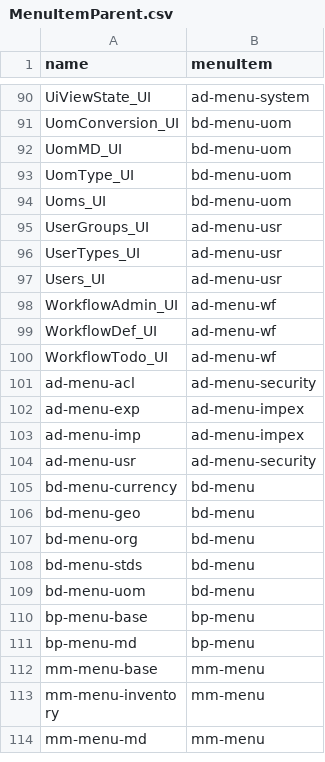
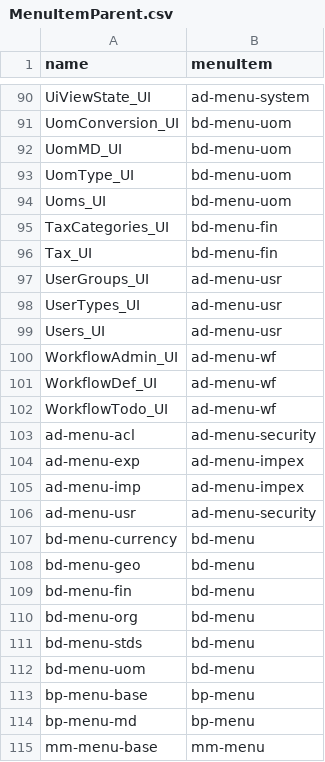
Before and after one commit to nan21/nan21.dnet.modules, a CSV file: nan21.dnet.module.ad/nan21.dnet.module.ad.data/src/main/resources/net/nan21/dnet/module/ad/data/usr/MenuItemParent.csv, drawn as a sheet; only a part is shown, gaps mark what is left out; the shorter side is filled out with more unchanged rows.

```diff
--- a/nan21.dnet.module.ad/nan21.dnet.module.ad.data/src/main/resources/net/nan21/dnet/module/ad/data/usr/MenuItemParent.csv
+++ b/nan21.dnet.module.ad/nan21.dnet.module.ad.data/src/main/resources/net/nan21/dnet/module/ad/data/usr/MenuItemParent.csv
@@ -94,2 +94,4 @@
 "Uoms_UI";"bd-menu-uom"
+"TaxCategories_UI";"bd-menu-fin"
+"Tax_UI";"bd-menu-fin"
 "UserGroups_UI";"ad-menu-usr"
@@ -106,2 +108,3 @@
 "bd-menu-geo";"bd-menu"
+"bd-menu-fin";"bd-menu"
 "bd-menu-org";"bd-menu"
```
Also changed, not shown: nan21.dnet.module.ad/nan21.dnet.module.ad.data/src/main/resources/net/nan21/dnet/module/ad/data/usr/MenuItem.csv, 1 other file.
